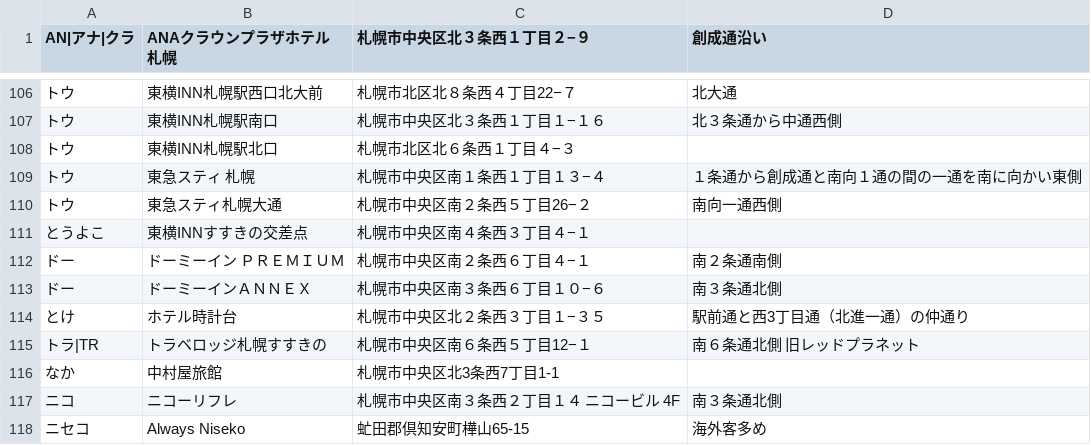
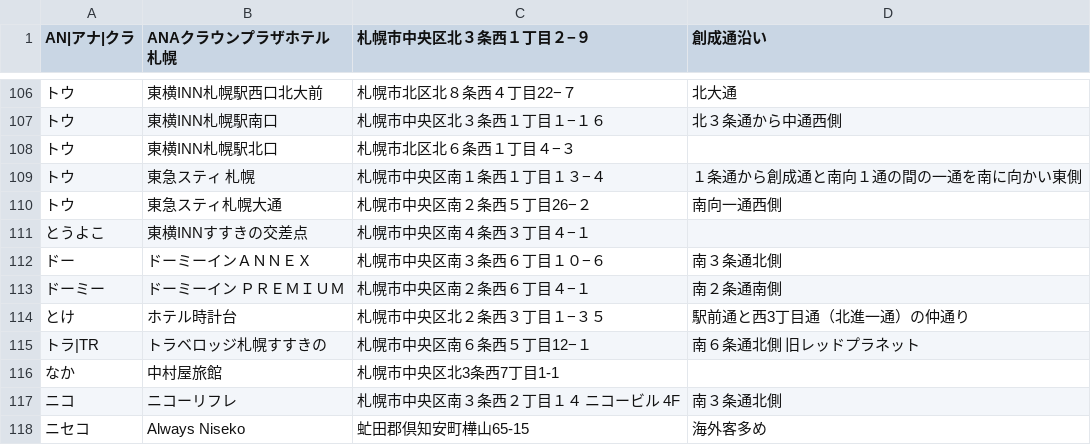
Before and after one commit to mjmu-web/sapporo_hotel_list, a CSV file: data/hotels.csv, drawn as a sheet; only a part is shown, gaps mark what is left out; removed rows and columns are numbered as before the commit, all else as after; the diff names each change by its address in the sheet, - before the commit and + after, or states it on an @@ line.

Commit message:
Update hotels.csv from admin panel

```diff
--- a/data/hotels.csv
+++ b/data/hotels.csv
-row 112: ドー | ドーミーイン ＰＲＥＭＩＵＭ | 札幌市中央区南２条西６丁目４−１ | 南２条通南側
+row 113: ドーミー | ドーミーイン ＰＲＥＭＩＵＭ | 札幌市中央区南２条西６丁目４−１ | 南２条通南側
```
